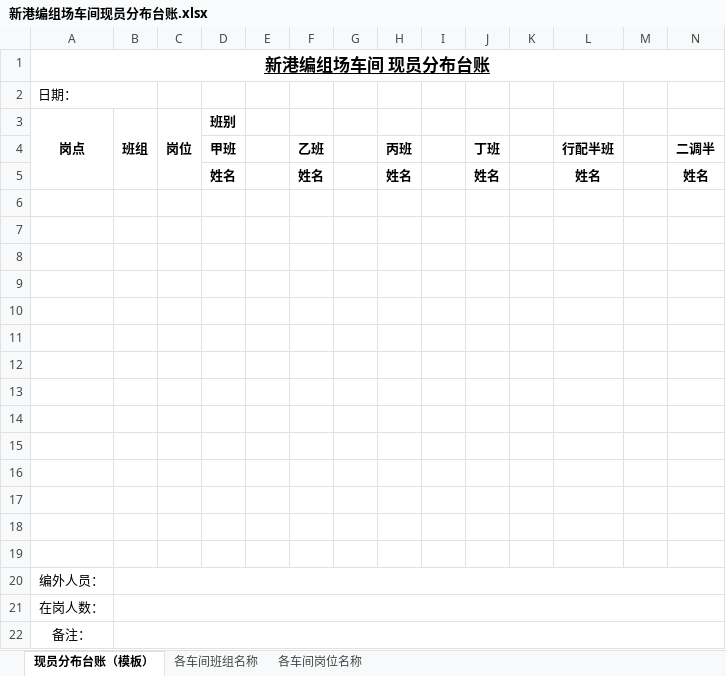
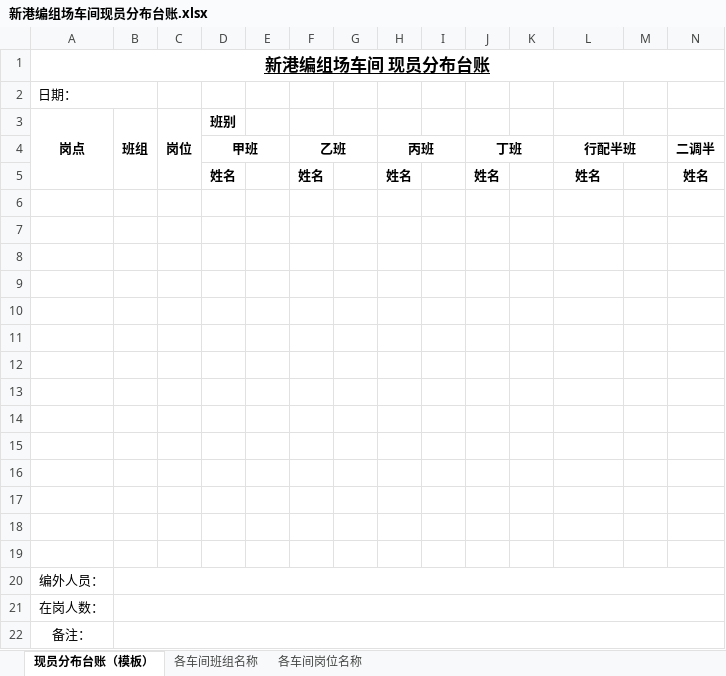
Before and after one commit to bondnob/AttendanceSystem, an Excel workbook: docs/ledger-templates/新港编组场车间现员分布台账.xlsx, sheet 现员分布台账（模板）, drawn as a sheet; only a part is shown; values as stored, in another font and other column widths than the file's, no borders; the diff names each change by its address in the sheet, - before the commit and + after, or states it on an @@ line.

```diff
--- a/docs/ledger-templates/新港编组场车间现员分布台账.xlsx (sheet 现员分布台账（模板）)
+++ b/docs/ledger-templates/新港编组场车间现员分布台账.xlsx (sheet 现员分布台账（模板）)
+D4:E4 merged
+F4:G4 merged
+H4:I4 merged
+J4:K4 merged
+L4:M4 merged
```
Also changed, not shown: docs/ledger-templates/北塘站现员分布台账.xlsx, docs/ledger-templates/设备维修车间现员分布表台账.xlsx, 13 other files.
